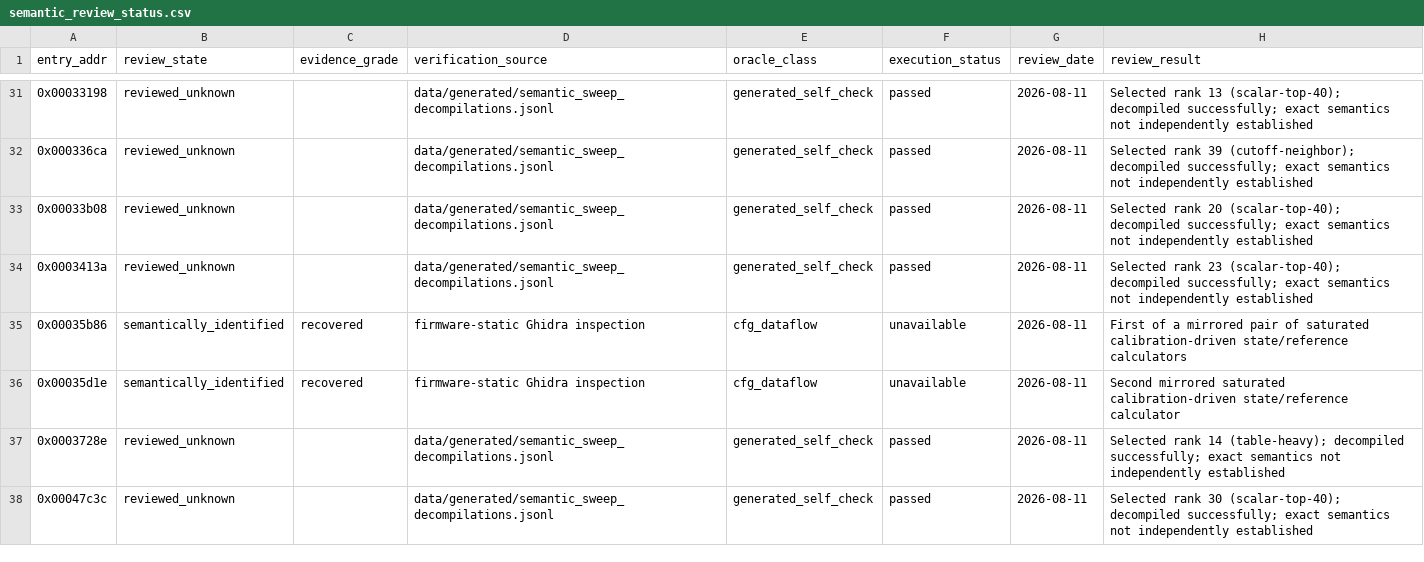
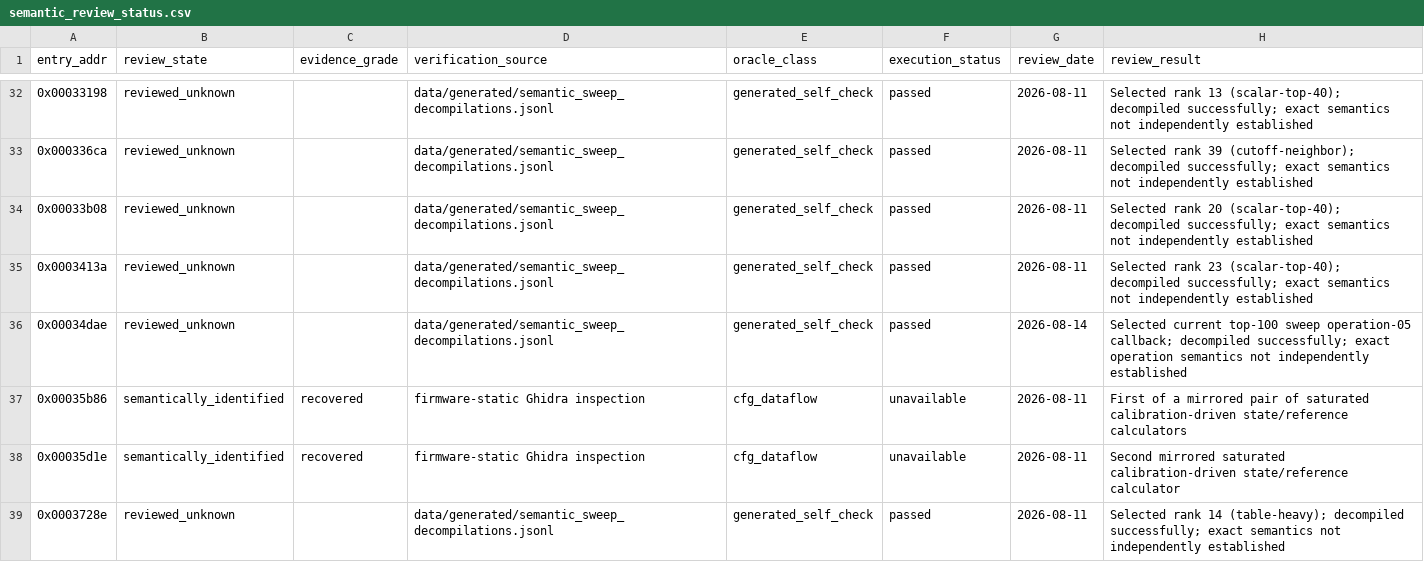
Before and after one commit to kaikozlov/ghidra_rh850, a CSV file: data/semantic_review_status.csv, drawn as a sheet; only a part is shown, gaps mark what is left out; the shorter side is filled out with more unchanged rows; the diff covers the shown part only.

Commit message:
Promote verified semantic review evidence

```diff
--- a/data/semantic_review_status.csv
+++ b/data/semantic_review_status.csv
@@ -34,2 +35,3 @@ entry_addr,review_state,evidence_grade,verification_source,oracle_class,executio
 0x0003413a,reviewed_unknown,,data/generated/semantic_sweep_decompilations.jsonl,generated_self_check,passed,2026-08-11,Selected rank 23 (scalar-top-40); decompiled successfully; exact semantics not independently established
+0x00034dae,reviewed_unknown,,data/generated/semantic_sweep_decompilations.jsonl,generated_self_check,passed,2026-08-14,Selected current top-100 sweep operation-05 callback; decompiled successfully; exact operation semantics not independently established
 0x00035b86,semantically_identified,recovered,firmware-static Ghidra inspection,cfg_dataflow,unavailable,2026-08-11,First of a mirrored pair of saturated calibration-driven state/reference calculators
```
Also changed, not shown: 6 added rows and 24 edited cells elsewhere in this file, data/semantic_coverage_ledger.csv, 7 other files.
